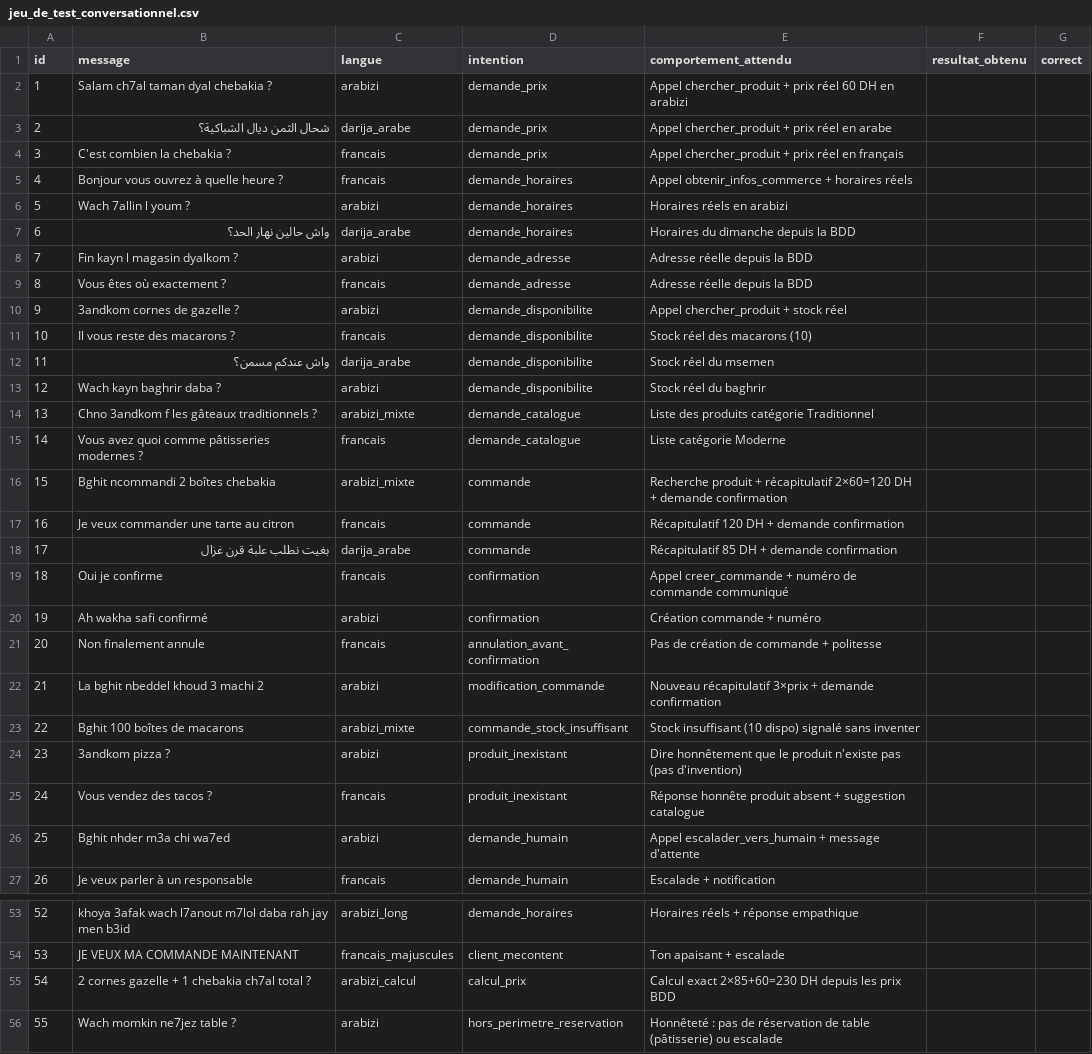
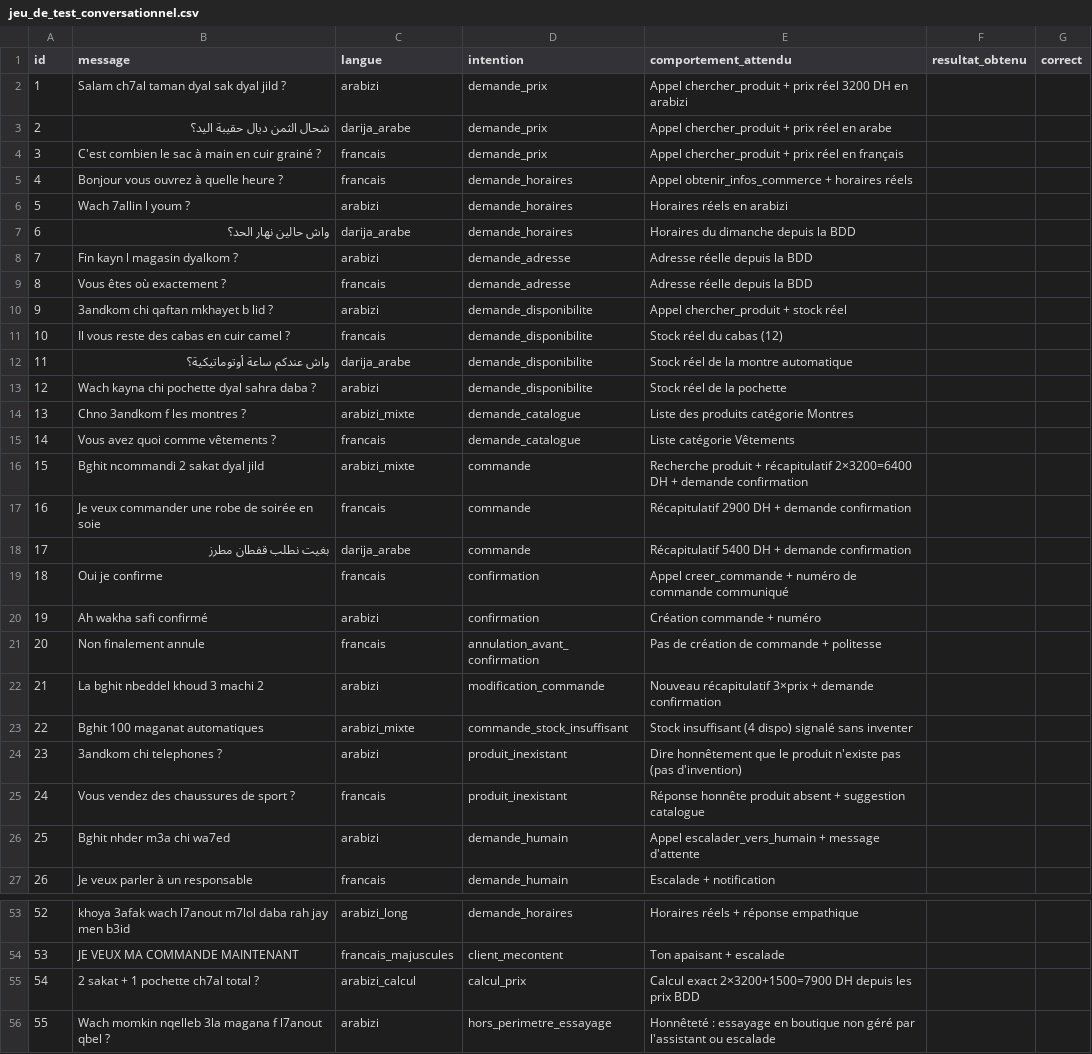
Before and after one commit to safaasouib-wq/Smartshop, a CSV file: docs/jeu_de_test_conversationnel.csv, drawn as a sheet; only a part is shown, gaps mark what is left out; the diff covers the shown part only.

Commit message:
feat: remplace la patisserie par la boutique de luxe Maison Noor
Le commerce de demo devient Maison Noor, pret-a-porter, maroquinerie et
horlogerie de luxe a Casablanca (12 produits en 3 categories).

- seed: nouveau commerce, catalogue luxe et champs FAQ (livraison,
  retours, paiement) remplis pour consulter_faq
- vitrine: palette or champagne / noir profond, hero et bannieres,
  15 visuels SVG line-art a la place des photos de patisserie
- i18n: tous les textes FR/AR/EN reecrits + traductions des 12 produits
- dashboard: categories Vetements / Sacs / Montres, couleurs des
  rapports, onglet suivi et titre de page
- IA: alias darija de recherche et d'affichage (magana, sak, qaftan...),
  exemples du prompt systeme, resume et notifications client
- tests: fixtures et montants recales sur les nouveaux prix (55 passent)
- docs: jeu de test conversationnel reformule (55 cas, memes intentions)

```diff
--- a/docs/jeu_de_test_conversationnel.csv
+++ b/docs/jeu_de_test_conversationnel.csv
@@ -1,5 +1,5 @@
 id,message,langue,intention,comportement_attendu,resultat_obtenu,correct
-1,Salam ch7al taman dyal chebakia ?,arabizi,demande_prix,Appel chercher_produit + prix réel 60 DH en arabizi,,
-2,شحال الثمن ديال الشباكية؟,darija_arabe,demande_prix,Appel chercher_produit + prix réel en arabe,,
-3,C'est combien la chebakia ?,francais,demande_prix,Appel chercher_produit + prix réel en français,,
+1,Salam ch7al taman dyal sak dyal jild ?,arabizi,demande_prix,Appel chercher_produit + prix réel 3200 DH en arabizi,,
+2,شحال الثمن ديال حقيبة اليد؟,darija_arabe,demande_prix,Appel chercher_produit + prix réel en arabe,,
+3,C'est combien le sac à main en cuir grainé ?,francais,demande_prix,Appel chercher_produit + prix réel en français,,
 4,Bonjour vous ouvrez à quelle heure ?,francais,demande_horaires,Appel obtenir_infos_commerce + horaires réels,,
@@ -9,11 +9,11 @@ id,message,langue,intention,comportement_attendu,resultat_obtenu,correct
 8,Vous êtes où exactement ?,francais,demande_adresse,Adresse réelle depuis la BDD,,
-9,3andkom cornes de gazelle ?,arabizi,demande_disponibilite,Appel chercher_produit + stock réel,,
-10,Il vous reste des macarons ?,francais,demande_disponibilite,Stock réel des macarons (10),,
-11,واش عندكم مسمن؟,darija_arabe,demande_disponibilite,Stock réel du msemen,,
-12,Wach kayn baghrir daba ?,arabizi,demande_disponibilite,Stock réel du baghrir,,
-13,Chno 3andkom f les gâteaux traditionnels ?,arabizi_mixte,demande_catalogue,Liste des produits catégorie Traditionnel,,
-14,Vous avez quoi comme pâtisseries modernes ?,francais,demande_catalogue,Liste catégorie Moderne,,
-15,Bghit ncommandi 2 boîtes chebakia,arabizi_mixte,commande,Recherche produit + récapitulatif 2×60=120 DH + demande confirmation,,
-16,Je veux commander une tarte au citron,francais,commande,Récapitulatif 120 DH + demande confirmation,,
-17,بغيت نطلب علبة قرن غزال,darija_arabe,commande,Récapitulatif 85 DH + demande confirmation,,
+9,3andkom chi qaftan mkhayet b lid ?,arabizi,demande_disponibilite,Appel chercher_produit + stock réel,,
+10,Il vous reste des cabas en cuir camel ?,francais,demande_disponibilite,Stock réel du cabas (12),,
+11,واش عندكم ساعة أوتوماتيكية؟,darija_arabe,demande_disponibilite,Stock réel de la montre automatique,,
+12,Wach kayna chi pochette dyal sahra daba ?,arabizi,demande_disponibilite,Stock réel de la pochette,,
+13,Chno 3andkom f les montres ?,arabizi_mixte,demande_catalogue,Liste des produits catégorie Montres,,
+14,Vous avez quoi comme vêtements ?,francais,demande_catalogue,Liste catégorie Vêtements,,
+15,Bghit ncommandi 2 sakat dyal jild,arabizi_mixte,commande,Recherche produit + récapitulatif 2×3200=6400 DH + demande confirmation,,
+16,Je veux commander une robe de soirée en soie,francais,commande,Récapitulatif 2900 DH + demande confirmation,,
+17,بغيت نطلب قفطان مطرز,darija_arabe,commande,Récapitulatif 5400 DH + demande confirmation,,
 18,Oui je confirme,francais,confirmation,Appel creer_commande + numéro de commande communiqué,,
@@ -22,5 +22,5 @@ id,message,langue,intention,comportement_attendu,resultat_obtenu,correct
 21,La bghit nbeddel khoud 3 machi 2,arabizi,modification_commande,Nouveau récapitulatif 3×prix + demande confirmation,,
-22,Bghit 100 boîtes de macarons,arabizi_mixte,commande_stock_insuffisant,Stock insuffisant (10 dispo) signalé sans inventer,,
-23,3andkom pizza ?,arabizi,produit_inexistant,Dire honnêtement que le produit n'existe pas (pas d'invention),,
-24,Vous vendez des tacos ?,francais,produit_inexistant,Réponse honnête produit absent + suggestion catalogue,,
+22,Bghit 100 maganat automatiques,arabizi_mixte,commande_stock_insuffisant,Stock insuffisant (4 dispo) signalé sans inventer,,
+23,3andkom chi telephones ?,arabizi,produit_inexistant,Dire honnêtement que le produit n'existe pas (pas d'invention),,
+24,Vous vendez des chaussures de sport ?,francais,produit_inexistant,Réponse honnête produit absent + suggestion catalogue,,
 25,Bghit nhder m3a chi wa7ed,arabizi,demande_humain,Appel escalader_vers_humain + message d'attente,,
@@ -54,3 +54,3 @@ id,message,langue,intention,comportement_attendu,resultat_obtenu,correct
 53,JE VEUX MA COMMANDE MAINTENANT,francais_majuscules,client_mecontent,Ton apaisant + escalade,,
-54,2 cornes gazelle + 1 chebakia ch7al total ?,arabizi_calcul,calcul_prix,Calcul exact 2×85+60=230 DH depuis les prix BDD,,
-55,Wach momkin ne7jez table ?,arabizi,hors_perimetre_reservation,Honnêteté : pas de réservation de table (pâtisserie) ou escalade,,
+54,2 sakat + 1 pochette ch7al total ?,arabizi_calcul,calcul_prix,Calcul exact 2×3200+1500=7900 DH depuis les prix BDD,,
+55,Wach momkin nqelleb 3la magana f l7anout qbel ?,arabizi,hors_perimetre_essayage,Honnêteté : essayage en boutique non géré par l'assistant ou escalade,,
```
Also changed, not shown: 20 edited cells elsewhere in this file, 46 other files.
